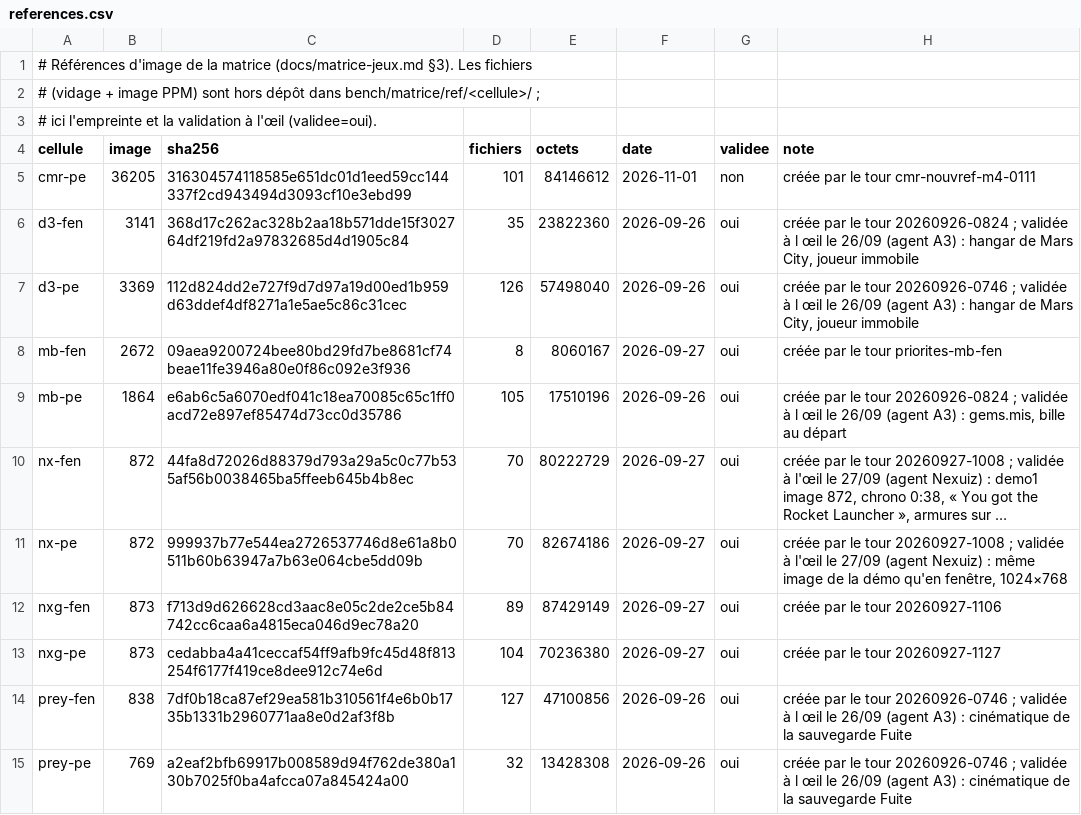
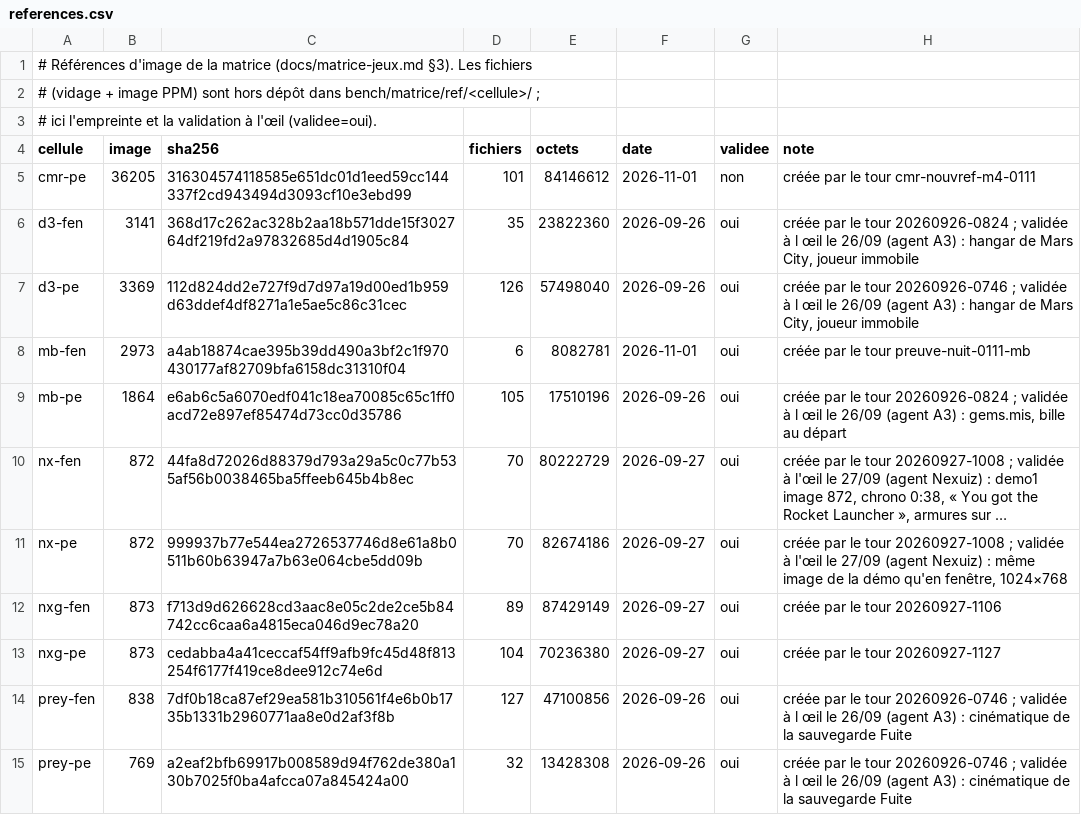
Before and after one commit to habib256/pomppc, a CSV file: tools/matrice/references.csv, drawn as a sheet; only a part is shown; long unchanged cells end in ….

Commit message:
M4 : reprendre les mesures nocturnes et renouveler la preuve mb-fen

```diff
--- a/tools/matrice/references.csv
+++ b/tools/matrice/references.csv
@@ -7,3 +7,3 @@ d3-fen,3141,368d17c262ac328b2aa18b571dde15f302764df219fd2a97832685d4d1905c84,35,
 d3-pe,3369,112d824dd2e727f9d7d97a19d00ed1b959d63ddef4df8271a1e5ae5c86c31cec,126,57498040,2026-09-26,oui,"créée par le tour 20260926-0746 ; validée à l œil le 26/09 (agent A3) : hangar de Mars City, joueur immobile"
-mb-fen,2672,09aea9200724bee80bd29fd7be8681cf74beae11fe3946a80e0f86c092e3f936,8,8060167,2026-09-27,oui,créée par le tour priorites-mb-fen
+mb-fen,2973,a4ab18874cae395b39dd490a3bf2c1f970430177af82709bfa6158dc31310f04,6,8082781,2026-11-01,oui,créée par le tour preuve-nuit-0111-mb
 mb-pe,1864,e6ab6c5a6070edf041c18ea70085c65c1ff0acd72e897ef85474d73cc0d35786,105,17510196,2026-09-26,oui,"créée par le tour 20260926-0824 ; validée à l œil le 26/09 (agent A3) : gems.mis, bille au départ"
```
Also changed, not shown: 1 other file.
